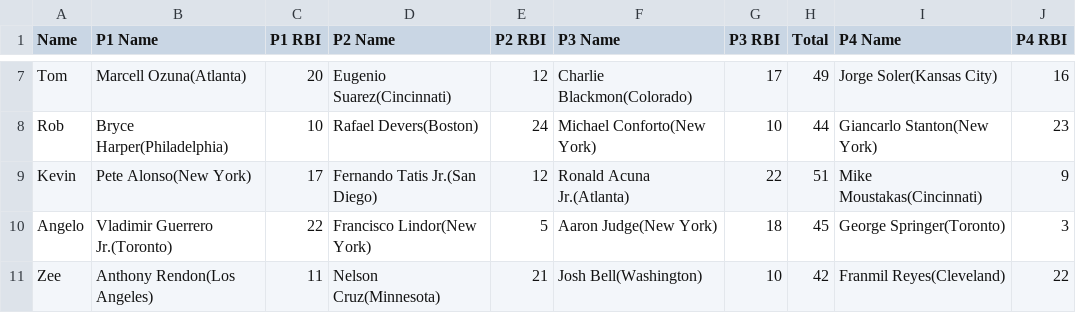
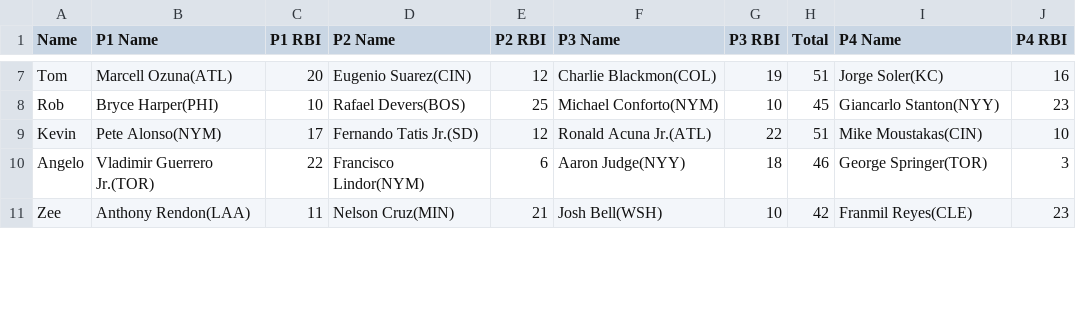
Before and after one commit to ocont/baseball, a CSV file: reports/output.csv, drawn as a sheet; only a part is shown, gaps mark what is left out; the diff covers the shown part only; the diff names each change by its address in the sheet, - before the commit and + after, or states it on an @@ line.

```diff
--- a/reports/output.csv
+++ b/reports/output.csv
-B7 (P1 Name): Marcell Ozuna(Atlanta)
+B7 (P1 Name): Marcell Ozuna(ATL)
-D7 (P2 Name): Eugenio Suarez(Cincinnati)
+D7 (P2 Name): Eugenio Suarez(CIN)
-F7 (P3 Name): Charlie Blackmon(Colorado)
+F7 (P3 Name): Charlie Blackmon(COL)
-G7 (P3 RBI): 17
+G7 (P3 RBI): 19
-H7 (Total): 49
+H7 (Total): 51
-I7 (P4 Name): Jorge Soler(Kansas City)
+I7 (P4 Name): Jorge Soler(KC)
-B8 (P1 Name): Bryce Harper(Philadelphia)
+B8 (P1 Name): Bryce Harper(PHI)
-D8 (P2 Name): Rafael Devers(Boston)
+D8 (P2 Name): Rafael Devers(BOS)
-E8 (P2 RBI): 24
+E8 (P2 RBI): 25
-F8 (P3 Name): Michael Conforto(New York)
+F8 (P3 Name): Michael Conforto(NYM)
-H8 (Total): 44
+H8 (Total): 45
-I8 (P4 Name): Giancarlo Stanton(New York)
+I8 (P4 Name): Giancarlo Stanton(NYY)
-B9 (P1 Name): Pete Alonso(New York)
+B9 (P1 Name): Pete Alonso(NYM)
-D9 (P2 Name): Fernando Tatis Jr.(San Diego)
+D9 (P2 Name): Fernando Tatis Jr.(SD)
-F9 (P3 Name): Ronald Acuna Jr.(Atlanta)
+F9 (P3 Name): Ronald Acuna Jr.(ATL)
-I9 (P4 Name): Mike Moustakas(Cincinnati)
+I9 (P4 Name): Mike Moustakas(CIN)
-J9 (P4 RBI): 9
+J9 (P4 RBI): 10
-B10 (P1 Name): Vladimir Guerrero Jr.(Toronto)
+B10 (P1 Name): Vladimir Guerrero Jr.(TOR)
-D10 (P2 Name): Francisco Lindor(New York)
+D10 (P2 Name): Francisco Lindor(NYM)
-E10 (P2 RBI): 5
+E10 (P2 RBI): 6
-F10 (P3 Name): Aaron Judge(New York)
+F10 (P3 Name): Aaron Judge(NYY)
-H10 (Total): 45
+H10 (Total): 46
-I10 (P4 Name): George Springer(Toronto)
+I10 (P4 Name): George Springer(TOR)
-B11 (P1 Name): Anthony Rendon(Los Angeles)
+B11 (P1 Name): Anthony Rendon(LAA)
-D11 (P2 Name): Nelson Cruz(Minnesota)
+D11 (P2 Name): Nelson Cruz(MIN)
-F11 (P3 Name): Josh Bell(Washington)
+F11 (P3 Name): Josh Bell(WSH)
-I11 (P4 Name): Franmil Reyes(Cleveland)
+I11 (P4 Name): Franmil Reyes(CLE)
-J11 (P4 RBI): 22
+J11 (P4 RBI): 23
```
Also changed, not shown: 46 edited cells elsewhere in this file, reports/2021-05-09.csv, 2 other files.
